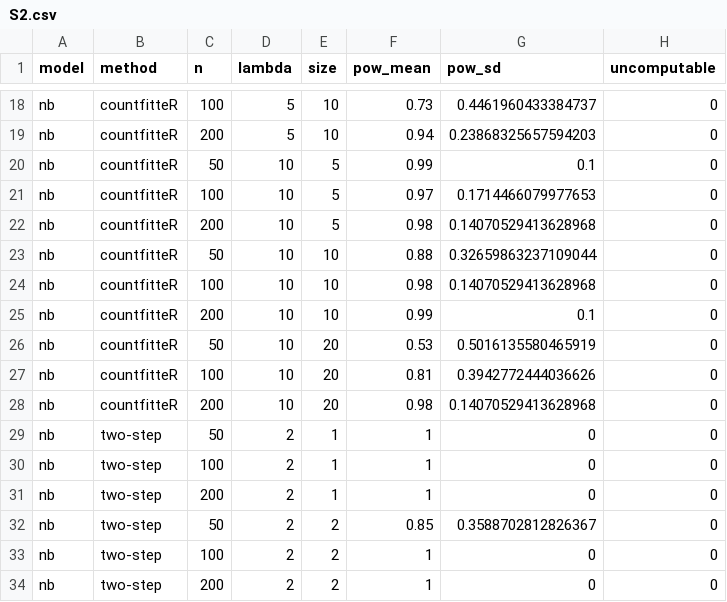
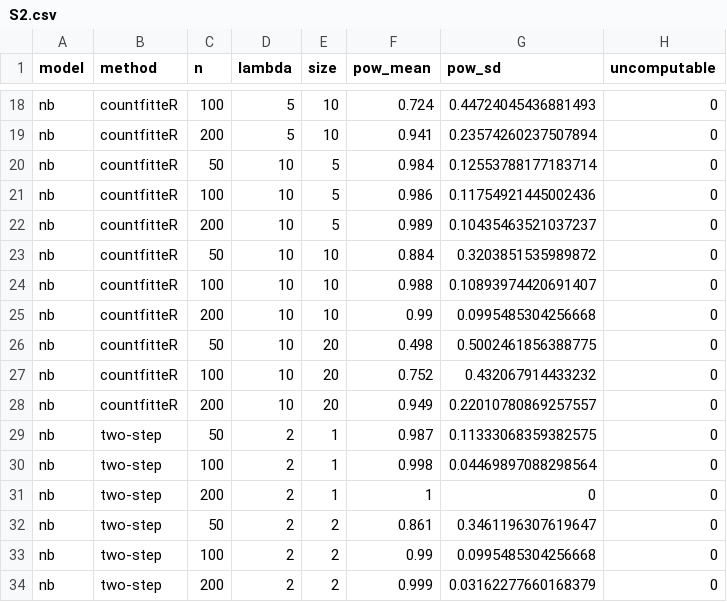
Before and after one commit to BioGenies/countfitteR-simulations, a CSV file: files/S2.csv, drawn as a sheet; only a part is shown, gaps mark what is left out; the diff covers the shown part only; the diff names each change by its address in the sheet, - before the commit and + after, or states it on an @@ line.

```diff
--- a/files/S2.csv
+++ b/files/S2.csv
-F18 (pow_mean): 0.73
+F18 (pow_mean): 0.724
-G18 (pow_sd): 0.4461960433384737
+G18 (pow_sd): 0.44724045436881493
-F19 (pow_mean): 0.94
+F19 (pow_mean): 0.941
-G19 (pow_sd): 0.23868325657594203
+G19 (pow_sd): 0.23574260237507894
-F20 (pow_mean): 0.99
+F20 (pow_mean): 0.984
-G20 (pow_sd): 0.1
+G20 (pow_sd): 0.12553788177183714
-F21 (pow_mean): 0.97
+F21 (pow_mean): 0.986
-G21 (pow_sd): 0.1714466079977653
+G21 (pow_sd): 0.11754921445002436
-F22 (pow_mean): 0.98
+F22 (pow_mean): 0.989
-G22 (pow_sd): 0.14070529413628968
+G22 (pow_sd): 0.10435463521037237
-F23 (pow_mean): 0.88
+F23 (pow_mean): 0.884
-G23 (pow_sd): 0.32659863237109044
+G23 (pow_sd): 0.3203851535989872
-F24 (pow_mean): 0.98
+F24 (pow_mean): 0.988
-G24 (pow_sd): 0.14070529413628968
+G24 (pow_sd): 0.10893974420691407
-G25 (pow_sd): 0.1
+G25 (pow_sd): 0.0995485304256668
-F26 (pow_mean): 0.53
+F26 (pow_mean): 0.498
-G26 (pow_sd): 0.5016135580465919
+G26 (pow_sd): 0.5002461856388775
-F27 (pow_mean): 0.81
+F27 (pow_mean): 0.752
-G27 (pow_sd): 0.3942772444036626
+G27 (pow_sd): 0.432067914433232
-F28 (pow_mean): 0.98
+F28 (pow_mean): 0.949
-G28 (pow_sd): 0.14070529413628968
+G28 (pow_sd): 0.22010780869257557
-F29 (pow_mean): 1
+F29 (pow_mean): 0.987
-G29 (pow_sd): 0
+G29 (pow_sd): 0.11333068359382575
-F30 (pow_mean): 1
+F30 (pow_mean): 0.998
-G30 (pow_sd): 0
+G30 (pow_sd): 0.04469897088298564
-F32 (pow_mean): 0.85
+F32 (pow_mean): 0.861
-G32 (pow_sd): 0.3588702812826367
+G32 (pow_sd): 0.3461196307619647
-F33 (pow_mean): 1
+F33 (pow_mean): 0.99
-G33 (pow_sd): 0
+G33 (pow_sd): 0.0995485304256668
-F34 (pow_mean): 1
+F34 (pow_mean): 0.999
-G34 (pow_sd): 0
+G34 (pow_sd): 0.03162277660168379
```
Also changed, not shown: 73 edited cells elsewhere in this file, files/S1.csv, files/S3.csv, 17 other files.
